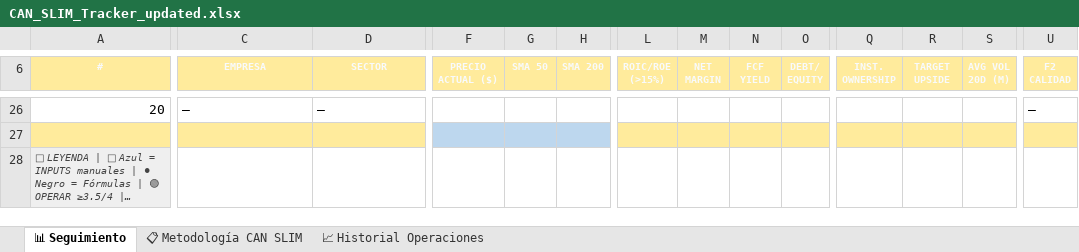
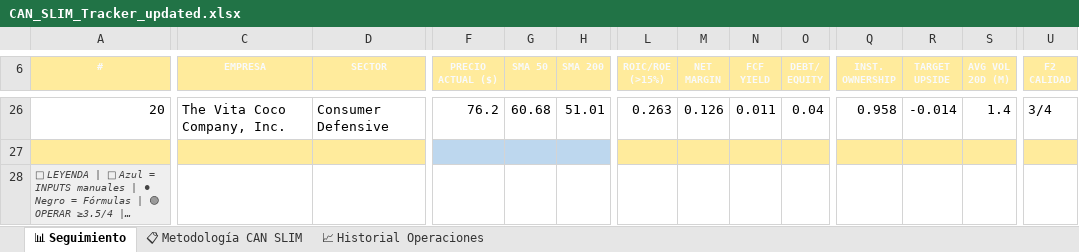
Before and after one commit to mcampo82021-ai/canslim-trader, an Excel workbook: CAN_SLIM_Tracker_updated.xlsx, sheet 📊 Seguimiento, drawn as a sheet; only a part is shown, gaps mark what is left out; long unchanged cells end in …; values as stored, in another font and other column widths than the file's, no borders; the diff covers the shown part only; the diff names each change by its address in the sheet, - before the commit and + after, or states it on an @@ line.

```diff
--- a/CAN_SLIM_Tracker_updated.xlsx (sheet 📊 Seguimiento)
+++ b/CAN_SLIM_Tracker_updated.xlsx (sheet 📊 Seguimiento)
-C26 (EMPRESA): —
+C26 (EMPRESA): The Vita Coco Company, Inc.
-D26 (SECTOR): —
+D26 (SECTOR): Consumer Defensive
-F26 (PRECIO ACTUAL ($)): (empty)
+F26 (PRECIO ACTUAL ($)): 76.2
-G26 (SMA 50): (empty)
+G26 (SMA 50): 60.68
-H26 (SMA 200): (empty)
+H26 (SMA 200): 51.01
-L26 (ROIC/ROE (>15%)): (empty)
+L26 (ROIC/ROE (>15%)): 0.263
-M26 (NET MARGIN): (empty)
+M26 (NET MARGIN): 0.126
-N26 (FCF YIELD): (empty)
+N26 (FCF YIELD): 0.011
-O26 (DEBT/ EQUITY): (empty)
+O26 (DEBT/ EQUITY): 0.04
-Q26 (INST. OWNERSHIP): (empty)
+Q26 (INST. OWNERSHIP): 0.958
-R26 (TARGET UPSIDE): (empty)
+R26 (TARGET UPSIDE): -0.014
-S26 (AVG VOL 20D (M)): (empty)
+S26 (AVG VOL 20D (M)): 1.4
-U26 (F2 CALIDAD): —
+U26 (F2 CALIDAD): 3/4
```
Also changed, not shown: 36 edited cells elsewhere in this sheet.
